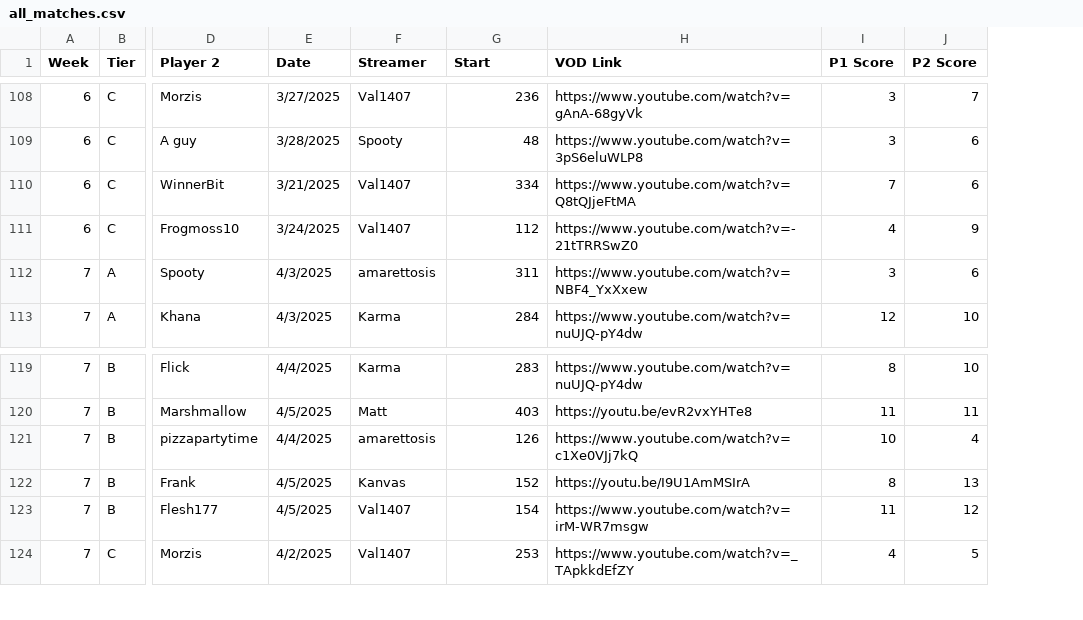
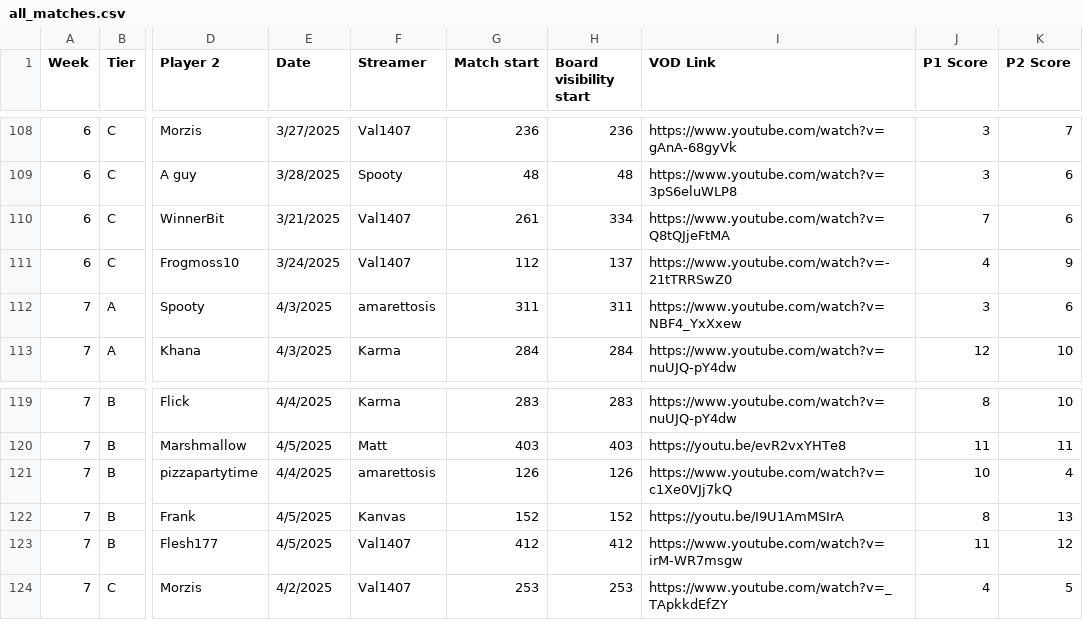
Before and after one commit to ufo50bingo/ufo50bingocv, a CSV file: all_matches.csv, drawn as a sheet; only a part is shown, gaps mark what is left out; the diff covers the shown part only; the diff names each change by its address in the sheet, - before the commit and + after, or states it on an @@ line.

Commit message:
update to use separate match start and board start times

```diff
--- a/all_matches.csv
+++ b/all_matches.csv
+column H (Board visibility start), rows 108-113: 236 | 48 | 334 | 137 | 311 | 284; rows 119-124: 283 | 403 | 126 | 152 | 412 | 253
-G1: Start
+G1: Match start
-G110 (Match start): 334
+G110 (Match start): 261
-G123 (Match start): 154
+G123 (Match start): 412
```
Also changed, not shown: 5 edited cells elsewhere in this file, 1 other file.
